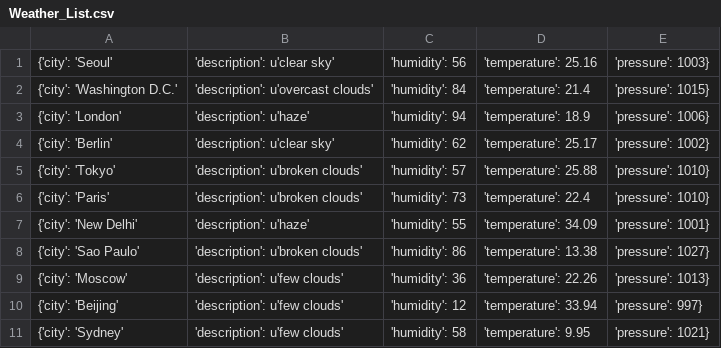
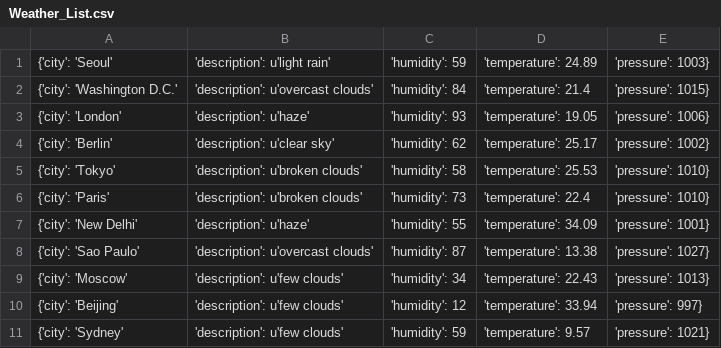
Before and after one commit to Alfie1996/Mega.github.io, a CSV file: Weather_List.csv, drawn as a sheet.

Commit message:
Auto commit at 2023-06-20 08:40:01.422990

```diff
--- a/Weather_List.csv
+++ b/Weather_List.csv
@@ -1,11 +1,11 @@
-{'city': 'Seoul', 'description': u'clear sky', 'humidity': 56, 'temperature': 25.16, 'pressure': 1003}
+{'city': 'Seoul', 'description': u'light rain', 'humidity': 59, 'temperature': 24.89, 'pressure': 1003}
 {'city': 'Washington D.C.', 'description': u'overcast clouds', 'humidity': 84, 'temperature': 21.4, 'pressure': 1015}
-{'city': 'London', 'description': u'haze', 'humidity': 94, 'temperature': 18.9, 'pressure': 1006}
+{'city': 'London', 'description': u'haze', 'humidity': 93, 'temperature': 19.05, 'pressure': 1006}
 {'city': 'Berlin', 'description': u'clear sky', 'humidity': 62, 'temperature': 25.17, 'pressure': 1002}
-{'city': 'Tokyo', 'description': u'broken clouds', 'humidity': 57, 'temperature': 25.88, 'pressure': 1010}
+{'city': 'Tokyo', 'description': u'broken clouds', 'humidity': 58, 'temperature': 25.53, 'pressure': 1010}
 {'city': 'Paris', 'description': u'broken clouds', 'humidity': 73, 'temperature': 22.4, 'pressure': 1010}
 {'city': 'New Delhi', 'description': u'haze', 'humidity': 55, 'temperature': 34.09, 'pressure': 1001}
-{'city': 'Sao Paulo', 'description': u'broken clouds', 'humidity': 86, 'temperature': 13.38, 'pressure': 1027}
-{'city': 'Moscow', 'description': u'few clouds', 'humidity': 36, 'temperature': 22.26, 'pressure': 1013}
+{'city': 'Sao Paulo', 'description': u'overcast clouds', 'humidity': 87, 'temperature': 13.38, 'pressure': 1027}
+{'city': 'Moscow', 'description': u'few clouds', 'humidity': 34, 'temperature': 22.43, 'pressure': 1013}
 {'city': 'Beijing', 'description': u'few clouds', 'humidity': 12, 'temperature': 33.94, 'pressure': 997}
-{'city': 'Sydney', 'description': u'few clouds', 'humidity': 58, 'temperature': 9.95, 'pressure': 1021}
+{'city': 'Sydney', 'description': u'few clouds', 'humidity': 59, 'temperature': 9.57, 'pressure': 1021}
```
